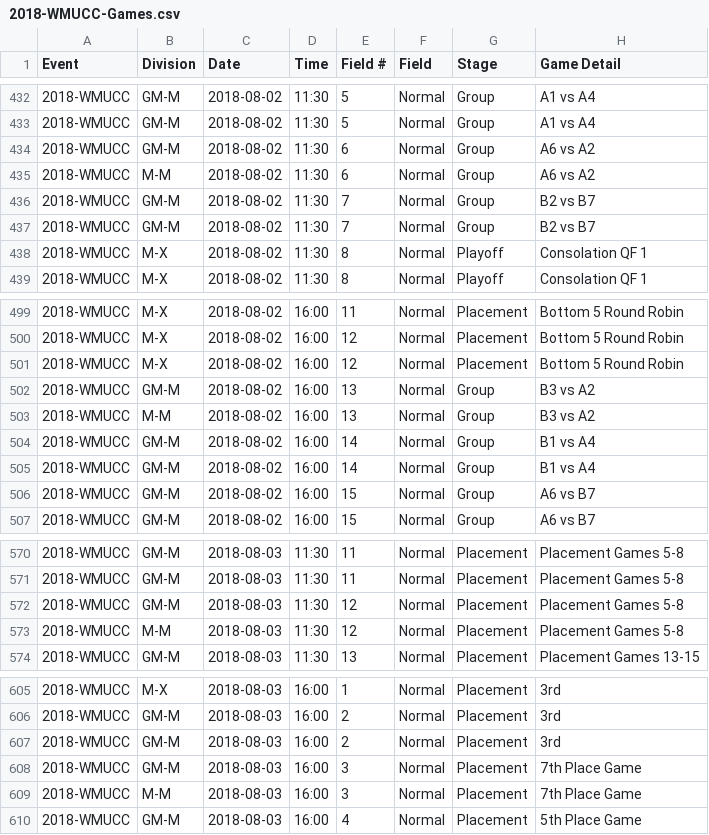
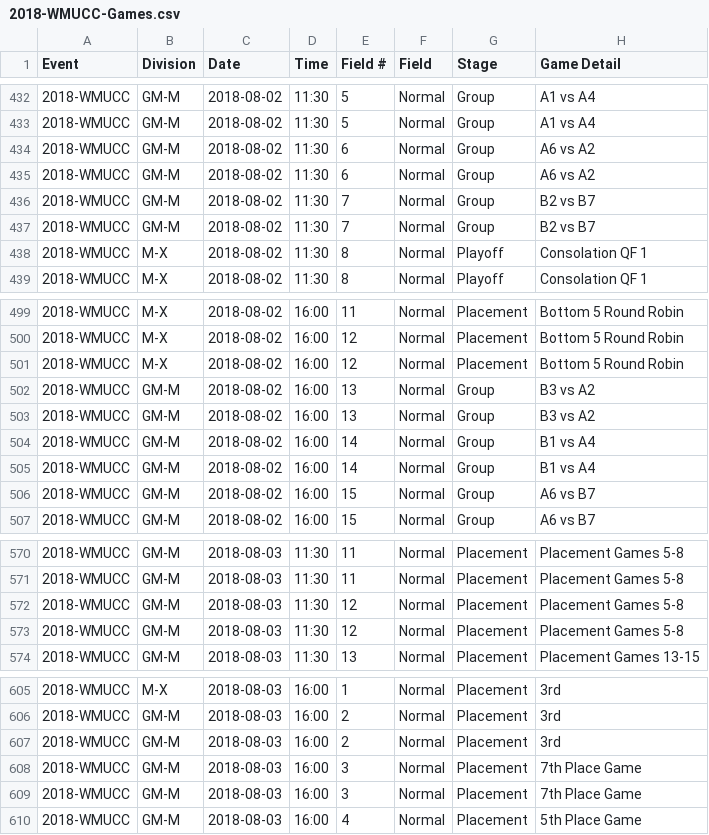
Before and after one commit to njyo/sotg-data, a CSV file: data/2018-WMUCC-Games.csv, drawn as a sheet; only a part is shown, gaps mark what is left out; the diff covers the shown part only; the diff names each change by its address in the sheet, - before the commit and + after, or states it on an @@ line.

Commit message:
fixed division data

```diff
--- a/data/2018-WMUCC-Games.csv
+++ b/data/2018-WMUCC-Games.csv
-B435 (Division): M-M
+B435 (Division): GM-M
-B503 (Division): M-M
+B503 (Division): GM-M
-B573 (Division): M-M
+B573 (Division): GM-M
-B609 (Division): M-M
+B609 (Division): GM-M
```
Also changed, not shown: 5 edited cells elsewhere in this file.
